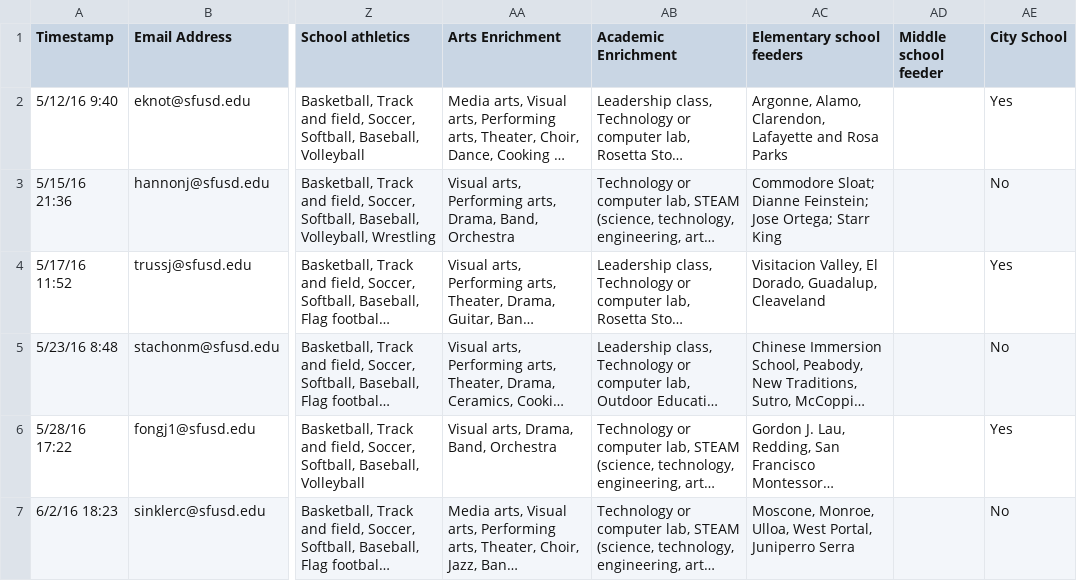
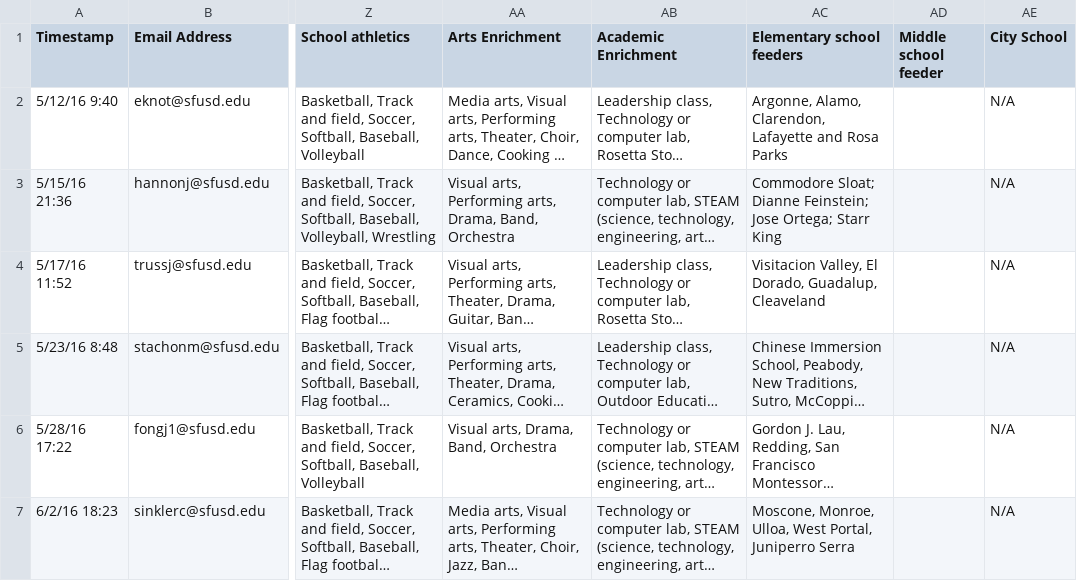
Before and after one commit to adobs/SFUSD, a CSV file: data_transformation/2017-18 Middle School Description- Responses.csv, drawn as a sheet; only a part is shown, gaps mark what is left out; long unchanged cells end in …; the diff names each change by its address in the sheet, - before the commit and + after, or states it on an @@ line.

```diff
--- a/data_transformation/2017-18 Middle School Description- Responses.csv
+++ b/data_transformation/2017-18 Middle School Description- Responses.csv
-AE2 (City School): Yes
+AE2 (City School): N/A
-AE3 (City School): No
+AE3 (City School): N/A
-AE4 (City School): Yes
+AE4 (City School): N/A
-AE5 (City School): No
+AE5 (City School): N/A
-AE6 (City School): Yes
+AE6 (City School): N/A
-AE7 (City School): No
+AE7 (City School): N/A
```
Also changed, not shown: data_transformation/2017-18 Elementary School Description- Responses.csv, data_transformation/2017-18 High School Description- Responses.csv, 4 other files.
